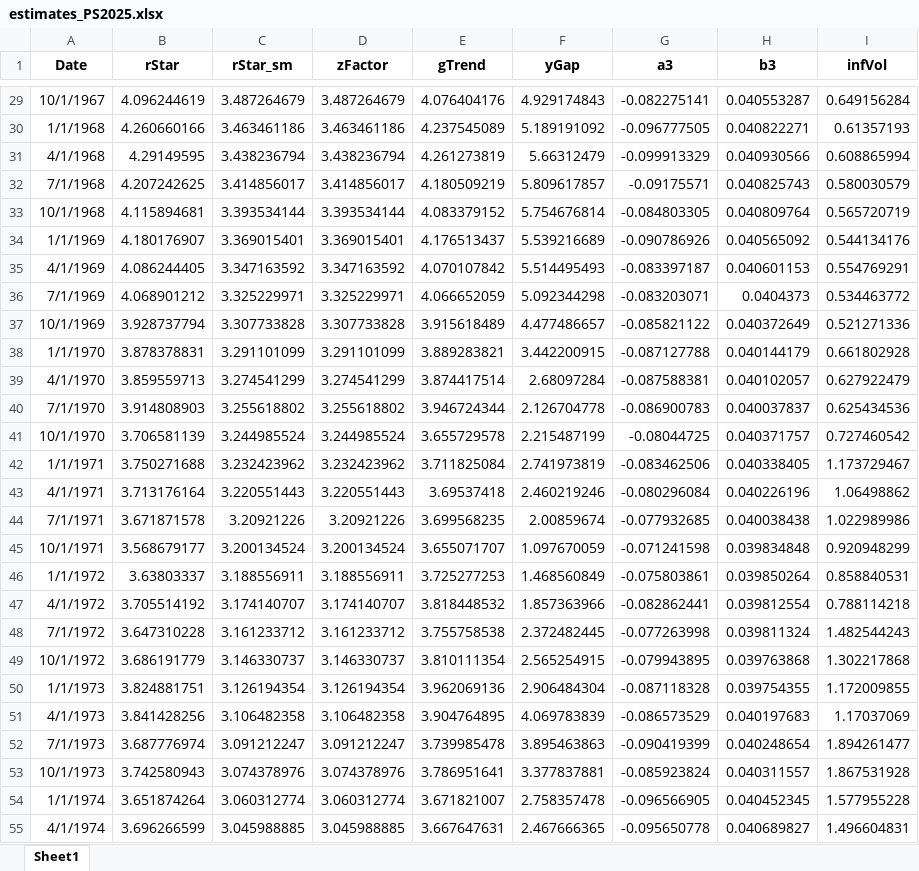
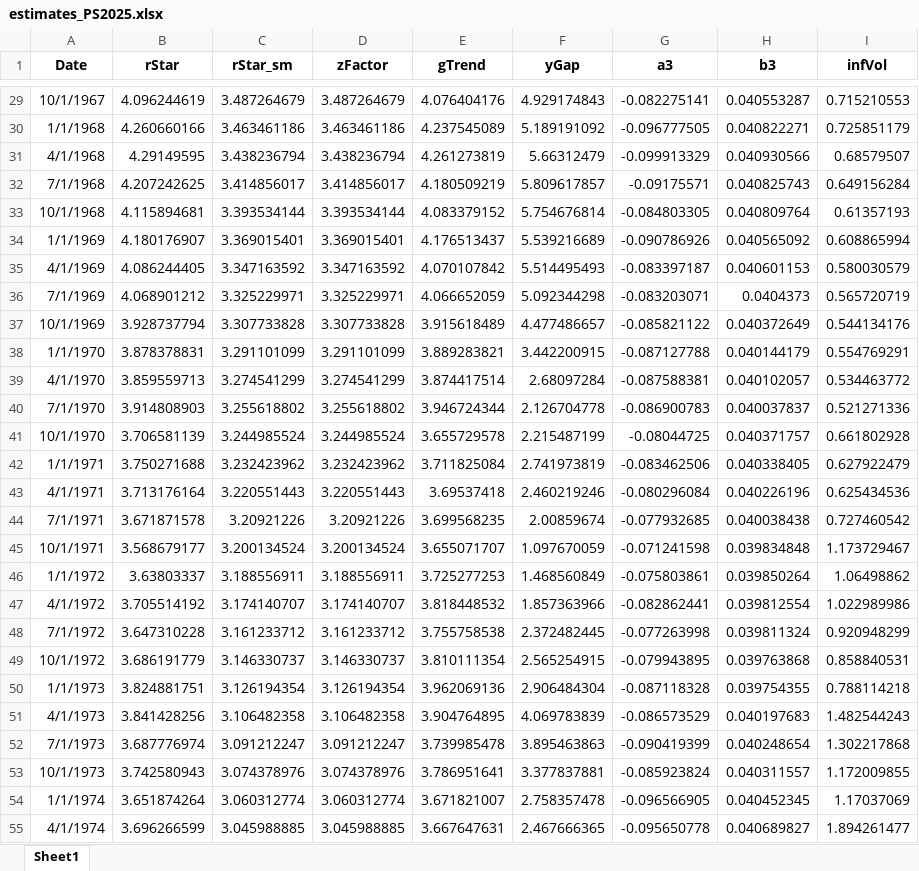
Before and after one commit to tibor-pal/tibor-pal.github.io, an Excel workbook: estimates_PS2025.xlsx, sheet Sheet1, drawn as a sheet; only a part is shown, gaps mark what is left out; values as stored, in another font and other column widths than the file's, no borders; the diff covers the shown part only; the diff names each change by its address in the sheet, - before the commit and + after, or states it on an @@ line.

```diff
--- a/estimates_PS2025.xlsx (sheet Sheet1)
+++ b/estimates_PS2025.xlsx (sheet Sheet1)
-I29 (infVol): 0.649156284
+I29 (infVol): 0.715210553
-I30 (infVol): 0.61357193
+I30 (infVol): 0.725851179
-I31 (infVol): 0.608865994
+I31 (infVol): 0.68579507
-I32 (infVol): 0.580030579
+I32 (infVol): 0.649156284
-I33 (infVol): 0.565720719
+I33 (infVol): 0.61357193
-I34 (infVol): 0.544134176
+I34 (infVol): 0.608865994
-I35 (infVol): 0.554769291
+I35 (infVol): 0.580030579
-I36 (infVol): 0.534463772
+I36 (infVol): 0.565720719
-I37 (infVol): 0.521271336
+I37 (infVol): 0.544134176
-I38 (infVol): 0.661802928
+I38 (infVol): 0.554769291
-I39 (infVol): 0.627922479
+I39 (infVol): 0.534463772
-I40 (infVol): 0.625434536
+I40 (infVol): 0.521271336
-I41 (infVol): 0.727460542
+I41 (infVol): 0.661802928
-I42 (infVol): 1.173729467
+I42 (infVol): 0.627922479
-I43 (infVol): 1.06498862
+I43 (infVol): 0.625434536
-I44 (infVol): 1.022989986
+I44 (infVol): 0.727460542
-I45 (infVol): 0.920948299
+I45 (infVol): 1.173729467
-I46 (infVol): 0.858840531
+I46 (infVol): 1.06498862
-I47 (infVol): 0.788114218
+I47 (infVol): 1.022989986
-I48 (infVol): 1.482544243
+I48 (infVol): 0.920948299
-I49 (infVol): 1.302217868
+I49 (infVol): 0.858840531
-I50 (infVol): 1.172009855
+I50 (infVol): 0.788114218
-I51 (infVol): 1.17037069
+I51 (infVol): 1.482544243
-I52 (infVol): 1.894261477
+I52 (infVol): 1.302217868
-I53 (infVol): 1.867531928
+I53 (infVol): 1.172009855
-I54 (infVol): 1.577955228
+I54 (infVol): 1.17037069
-I55 (infVol): 1.496604831
+I55 (infVol): 1.894261477
```
Also changed, not shown: 230 edited cells elsewhere in this sheet, 2 other files.
